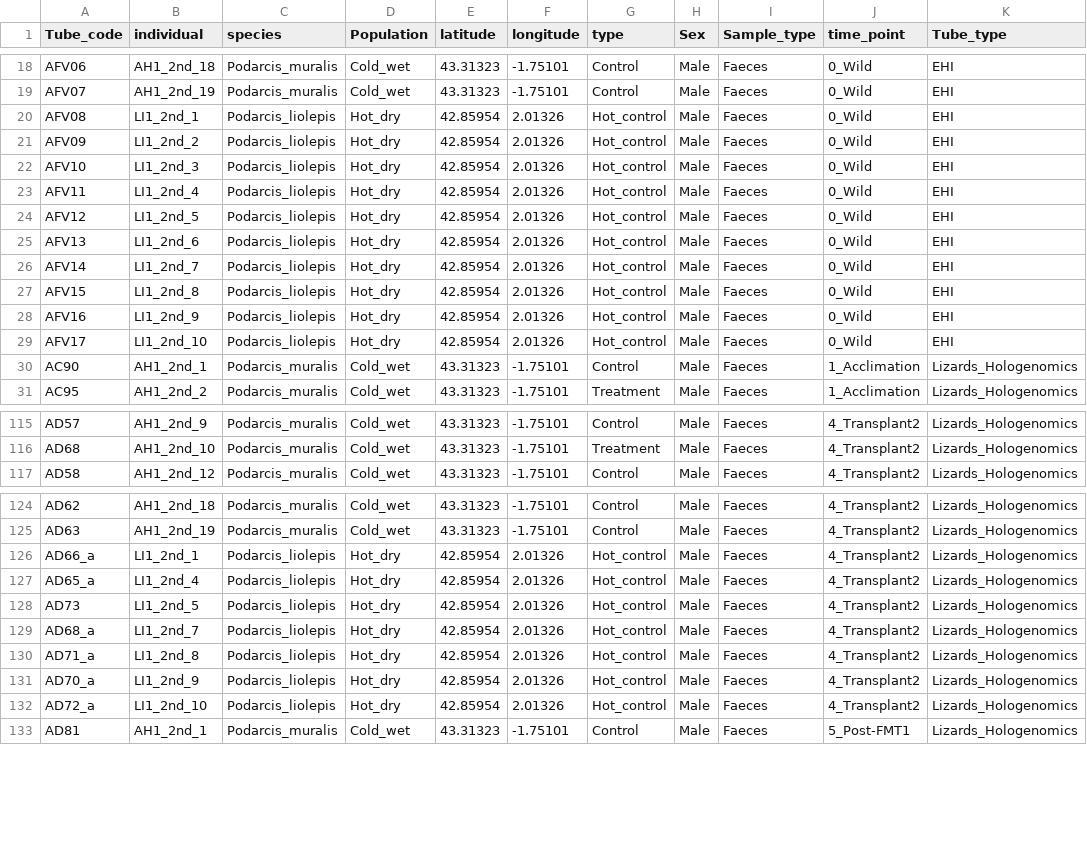
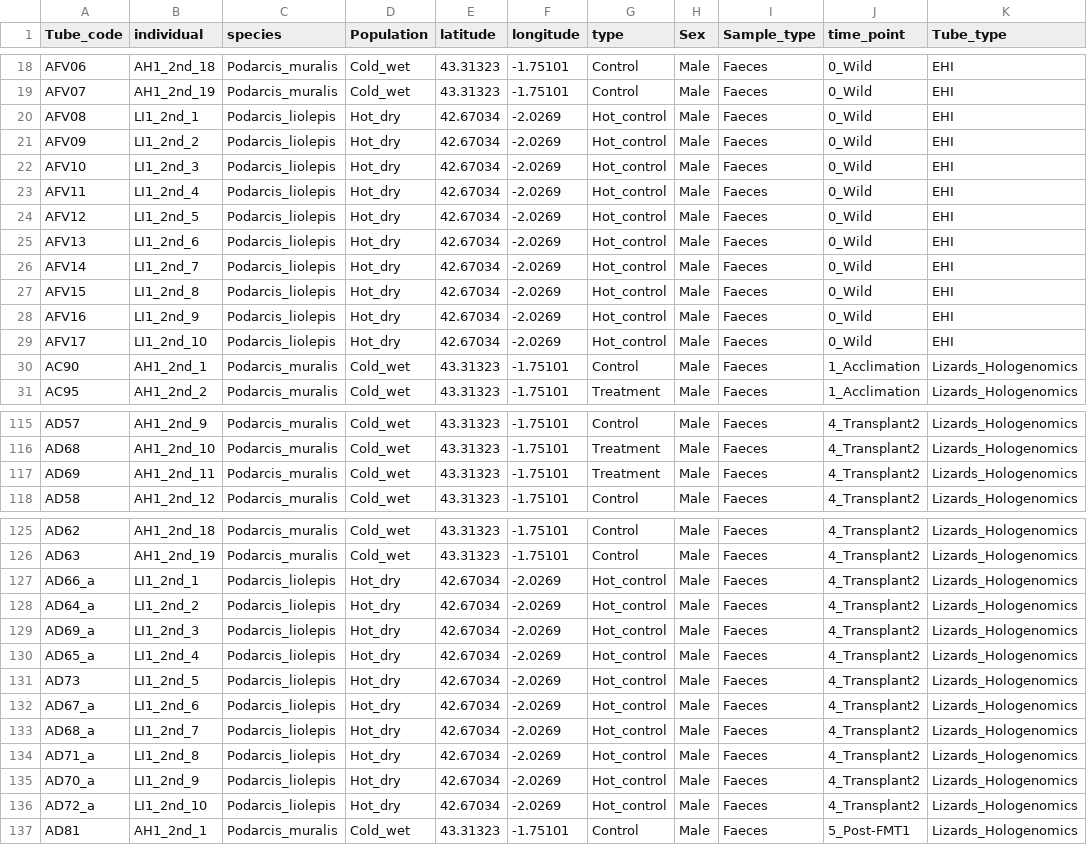
Before and after one commit to alberdilab/Podarcis_adaptation, a TSV file: data/metadata.tsv, drawn as a sheet; only a part is shown, gaps mark what is left out; the diff covers the shown part only.

```diff
--- a/data/metadata.tsv
+++ b/data/metadata.tsv
@@ -19,12 +19,12 @@ AFV06	AH1_2nd_18	Podarcis_muralis	Cold_wet	43.31323	-1.75101	Control	Male	Faeces
 AFV07	AH1_2nd_19	Podarcis_muralis	Cold_wet	43.31323	-1.75101	Control	Male	Faeces	0_Wild	EHI
-AFV08	LI1_2nd_1	Podarcis_liolepis	Hot_dry	42.85954	2.01326	Hot_control	Male	Faeces	0_Wild	EHI
-AFV09	LI1_2nd_2	Podarcis_liolepis	Hot_dry	42.85954	2.01326	Hot_control	Male	Faeces	0_Wild	EHI
-AFV10	LI1_2nd_3	Podarcis_liolepis	Hot_dry	42.85954	2.01326	Hot_control	Male	Faeces	0_Wild	EHI
-AFV11	LI1_2nd_4	Podarcis_liolepis	Hot_dry	42.85954	2.01326	Hot_control	Male	Faeces	0_Wild	EHI
-AFV12	LI1_2nd_5	Podarcis_liolepis	Hot_dry	42.85954	2.01326	Hot_control	Male	Faeces	0_Wild	EHI
-AFV13	LI1_2nd_6	Podarcis_liolepis	Hot_dry	42.85954	2.01326	Hot_control	Male	Faeces	0_Wild	EHI
-AFV14	LI1_2nd_7	Podarcis_liolepis	Hot_dry	42.85954	2.01326	Hot_control	Male	Faeces	0_Wild	EHI
-AFV15	LI1_2nd_8	Podarcis_liolepis	Hot_dry	42.85954	2.01326	Hot_control	Male	Faeces	0_Wild	EHI
-AFV16	LI1_2nd_9	Podarcis_liolepis	Hot_dry	42.85954	2.01326	Hot_control	Male	Faeces	0_Wild	EHI
-AFV17	LI1_2nd_10	Podarcis_liolepis	Hot_dry	42.85954	2.01326	Hot_control	Male	Faeces	0_Wild	EHI
+AFV08	LI1_2nd_1	Podarcis_liolepis	Hot_dry	42.67034	-2.0269	Hot_control	Male	Faeces	0_Wild	EHI
+AFV09	LI1_2nd_2	Podarcis_liolepis	Hot_dry	42.67034	-2.0269	Hot_control	Male	Faeces	0_Wild	EHI
+AFV10	LI1_2nd_3	Podarcis_liolepis	Hot_dry	42.67034	-2.0269	Hot_control	Male	Faeces	0_Wild	EHI
+AFV11	LI1_2nd_4	Podarcis_liolepis	Hot_dry	42.67034	-2.0269	Hot_control	Male	Faeces	0_Wild	EHI
+AFV12	LI1_2nd_5	Podarcis_liolepis	Hot_dry	42.67034	-2.0269	Hot_control	Male	Faeces	0_Wild	EHI
+AFV13	LI1_2nd_6	Podarcis_liolepis	Hot_dry	42.67034	-2.0269	Hot_control	Male	Faeces	0_Wild	EHI
+AFV14	LI1_2nd_7	Podarcis_liolepis	Hot_dry	42.67034	-2.0269	Hot_control	Male	Faeces	0_Wild	EHI
+AFV15	LI1_2nd_8	Podarcis_liolepis	Hot_dry	42.67034	-2.0269	Hot_control	Male	Faeces	0_Wild	EHI
+AFV16	LI1_2nd_9	Podarcis_liolepis	Hot_dry	42.67034	-2.0269	Hot_control	Male	Faeces	0_Wild	EHI
+AFV17	LI1_2nd_10	Podarcis_liolepis	Hot_dry	42.67034	-2.0269	Hot_control	Male	Faeces	0_Wild	EHI
 AC90	AH1_2nd_1	Podarcis_muralis	Cold_wet	43.31323	-1.75101	Control	Male	Faeces	1_Acclimation	Lizards_Hologenomics
@@ -116,2 +116,3 @@ AD57	AH1_2nd_9	Podarcis_muralis	Cold_wet	43.31323	-1.75101	Control	Male	Faeces	4
 AD68	AH1_2nd_10	Podarcis_muralis	Cold_wet	43.31323	-1.75101	Treatment	Male	Faeces	4_Transplant2	Lizards_Hologenomics
+AD69	AH1_2nd_11	Podarcis_muralis	Cold_wet	43.31323	-1.75101	Treatment	Male	Faeces	4_Transplant2	Lizards_Hologenomics
 AD58	AH1_2nd_12	Podarcis_muralis	Cold_wet	43.31323	-1.75101	Control	Male	Faeces	4_Transplant2	Lizards_Hologenomics
@@ -125,9 +126,12 @@ AD62	AH1_2nd_18	Podarcis_muralis	Cold_wet	43.31323	-1.75101	Control	Male	Faeces
 AD63	AH1_2nd_19	Podarcis_muralis	Cold_wet	43.31323	-1.75101	Control	Male	Faeces	4_Transplant2	Lizards_Hologenomics
-AD66_a	LI1_2nd_1	Podarcis_liolepis	Hot_dry	42.85954	2.01326	Hot_control	Male	Faeces	4_Transplant2	Lizards_Hologenomics
-AD65_a	LI1_2nd_4	Podarcis_liolepis	Hot_dry	42.85954	2.01326	Hot_control	Male	Faeces	4_Transplant2	Lizards_Hologenomics
-AD73	LI1_2nd_5	Podarcis_liolepis	Hot_dry	42.85954	2.01326	Hot_control	Male	Faeces	4_Transplant2	Lizards_Hologenomics
-AD68_a	LI1_2nd_7	Podarcis_liolepis	Hot_dry	42.85954	2.01326	Hot_control	Male	Faeces	4_Transplant2	Lizards_Hologenomics
-AD71_a	LI1_2nd_8	Podarcis_liolepis	Hot_dry	42.85954	2.01326	Hot_control	Male	Faeces	4_Transplant2	Lizards_Hologenomics
-AD70_a	LI1_2nd_9	Podarcis_liolepis	Hot_dry	42.85954	2.01326	Hot_control	Male	Faeces	4_Transplant2	Lizards_Hologenomics
-AD72_a	LI1_2nd_10	Podarcis_liolepis	Hot_dry	42.85954	2.01326	Hot_control	Male	Faeces	4_Transplant2	Lizards_Hologenomics
+AD66_a	LI1_2nd_1	Podarcis_liolepis	Hot_dry	42.67034	-2.0269	Hot_control	Male	Faeces	4_Transplant2	Lizards_Hologenomics
+AD64_a	LI1_2nd_2	Podarcis_liolepis	Hot_dry	42.67034	-2.0269	Hot_control	Male	Faeces	4_Transplant2	Lizards_Hologenomics
+AD69_a	LI1_2nd_3	Podarcis_liolepis	Hot_dry	42.67034	-2.0269	Hot_control	Male	Faeces	4_Transplant2	Lizards_Hologenomics
+AD65_a	LI1_2nd_4	Podarcis_liolepis	Hot_dry	42.67034	-2.0269	Hot_control	Male	Faeces	4_Transplant2	Lizards_Hologenomics
+AD73	LI1_2nd_5	Podarcis_liolepis	Hot_dry	42.67034	-2.0269	Hot_control	Male	Faeces	4_Transplant2	Lizards_Hologenomics
+AD67_a	LI1_2nd_6	Podarcis_liolepis	Hot_dry	42.67034	-2.0269	Hot_control	Male	Faeces	4_Transplant2	Lizards_Hologenomics
+AD68_a	LI1_2nd_7	Podarcis_liolepis	Hot_dry	42.67034	-2.0269	Hot_control	Male	Faeces	4_Transplant2	Lizards_Hologenomics
+AD71_a	LI1_2nd_8	Podarcis_liolepis	Hot_dry	42.67034	-2.0269	Hot_control	Male	Faeces	4_Transplant2	Lizards_Hologenomics
+AD70_a	LI1_2nd_9	Podarcis_liolepis	Hot_dry	42.67034	-2.0269	Hot_control	Male	Faeces	4_Transplant2	Lizards_Hologenomics
+AD72_a	LI1_2nd_10	Podarcis_liolepis	Hot_dry	42.67034	-2.0269	Hot_control	Male	Faeces	4_Transplant2	Lizards_Hologenomics
 AD81	AH1_2nd_1	Podarcis_muralis	Cold_wet	43.31323	-1.75101	Control	Male	Faeces	5_Post-FMT1	Lizards_Hologenomics
```
Also changed, not shown: 98 edited cells elsewhere in this file, 13 other files.
